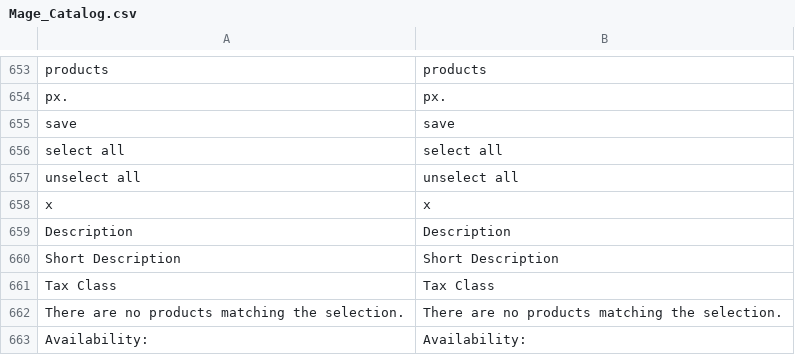
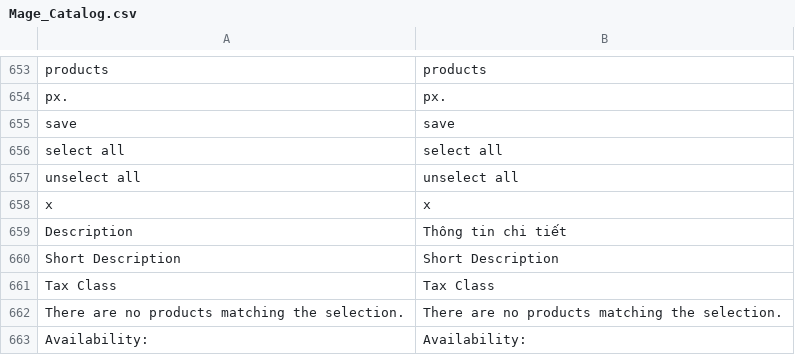
Before and after one commit to cleversoft/kidsplaza, a CSV file: app/locale/vi_VN/Mage_Catalog.csv, drawn as a sheet; only a part is shown, gaps mark what is left out.

```diff
--- a/app/locale/vi_VN/Mage_Catalog.csv
+++ b/app/locale/vi_VN/Mage_Catalog.csv
@@ -658,3 +658,3 @@
 "x","x"
-"Description","Description"
+"Description","Thông tin chi tiết"
 "Short Description","Short Description"
```
Also changed, not shown: 11 other files.
